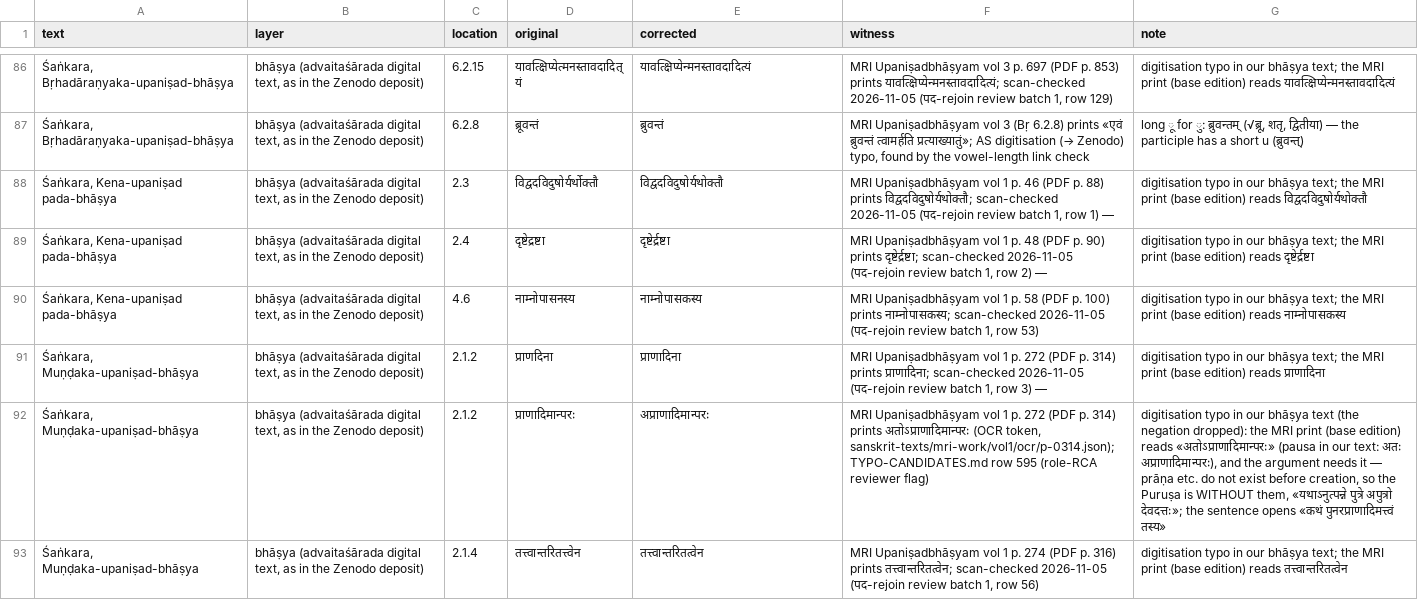
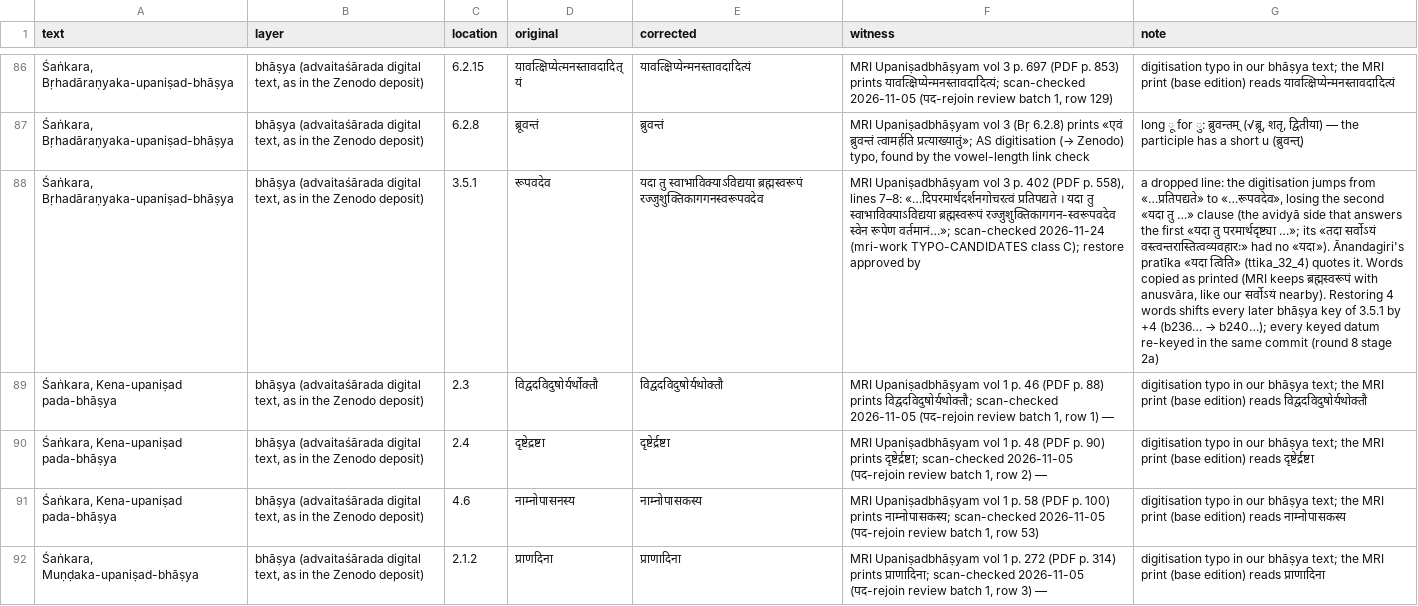
Before and after one commit to ConstrainedRandomVar/adhyayana-sahakari-data, a TSV file: corrections/bhasya-text_advaitasharada.tsv, drawn as a sheet; only a part is shown, gaps mark what is left out; the shorter side is filled out with more unchanged rows; the diff names each change by its address in the sheet, - before the commit and + after, or states it on an @@ line.

```diff
--- a/corrections/bhasya-text_advaitasharada.tsv
+++ b/corrections/bhasya-text_advaitasharada.tsv
+row 88: Śaṅkara, Bṛhadāraṇyaka-upaniṣad-bhāṣya | bhāṣya (advaitaśārada digital text, as in the Zenodo deposit) | 3.5.1 | रूपवदेव | यदा तु स्वाभाविक्याऽविद्यया ब्रह्मस्वरूपं रज्जुशुक्तिकागगनस्वरूपवदेव | MRI Upaniṣadbhāṣyam vol 3 p. 402 (PDF p. 558), lines 7–8: «…दिपरमार्थदर्शनगोचरत्वं प्रतिपद्यते । यदा तु स्वाभाविक्याऽविद्यया ब्रह्मस्वरूपं रज्जुशुक्तिकागगन-स्वरूपवदेव स्वेन रूपेण वर्तमानं…»; scan-checked 2026-11-24 (mri-work TYPO-CANDIDATES class C); restore approved by | a dropped line: the digitisation jumps from «…प्रतिपद्यते» to «…रूपवदेव», losing the second «यदा तु …» clause (the avidyā side that answers the first «यदा तु परमार्थदृष्ट्या …»; its «तदा सर्वोऽयं वस्त्वन्तरास्तित्वव्यवहारः» had no «यदा»). Ānandagiri's pratīka «यदा त्विति» (ttika_32_4) quotes it. Words copied as printed (MRI keeps ब्रह्मस्वरूपं with anusvāra, like our सर्वोऽयं nearby). Restoring 4 words shifts every later bhāṣya key of 3.5.1 by +4 (b236… → b240…); every keyed datum re-keyed in the same commit (round 8 stage 2a)
```
Also changed, not shown: 1 other file.
